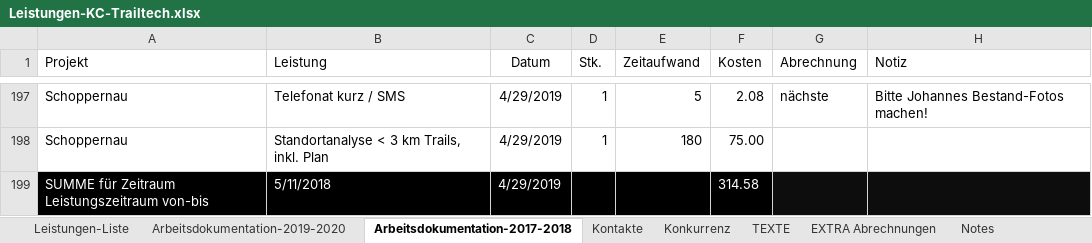
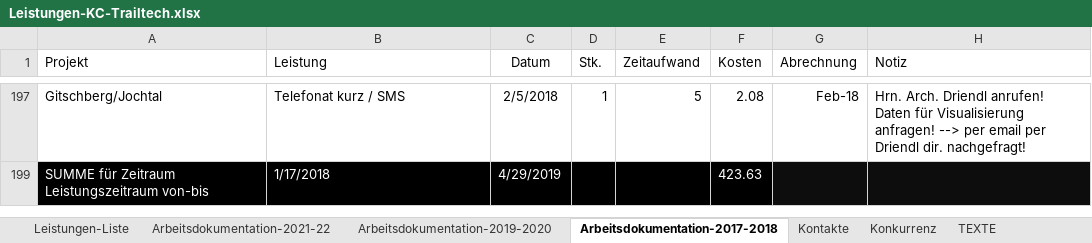
Before and after one commit to gimoya/tiroltrailhead, an Excel workbook: trailtech/Leistungen-KC-Trailtech.xlsx, sheet Arbeitsdokumentation-2017-2018, drawn as a sheet; only a part is shown, gaps mark what is left out; values as stored, in another font and other column widths than the file's, no borders; conditional formats and table styles not drawn; removed rows and columns are numbered as before the commit, all else as after; the diff covers the shown part only; the diff names each change by its address in the sheet, - before the commit and + after, or states it on an @@ line.

```diff
--- a/trailtech/Leistungen-KC-Trailtech.xlsx (sheet Arbeitsdokumentation-2017-2018)
+++ b/trailtech/Leistungen-KC-Trailtech.xlsx (sheet Arbeitsdokumentation-2017-2018)
+sheet tab: Arbeitsdokumentation-2021-22
-A197 (Projekt): Schoppernau
+A197 (Projekt): Gitschberg/Jochtal
-C197 (Datum): 4/29/2019
+C197 (Datum): 2/5/2018
-G197 (Abrechnung): nächste
+G197 (Abrechnung): Feb-18
-H197 (Notiz): Bitte Johannes Bestand-Fotos machen!
+H197 (Notiz): Hrn. Arch. Driendl anrufen! Daten für Visualisierung anfragen! --> per email per Driendl dir. nachgefragt!
@@ row 198 hidden: Schoppernau | Standortanalyse < 3 km Trails, inkl. Plan | 4/29/2019 | 1 | 180 | 75.00 @@
-B199 (Leistung): 5/11/2018
+B199 (Leistung): 1/17/2018
-F199 (Kosten): 314.58
+F199 (Kosten): 423.63
```
Also changed, not shown: 27 hidden or unhidden rows and 39 edited cells elsewhere in this sheet, sheet Arbeitsdokumentation-2019-2020, 4 other files.
